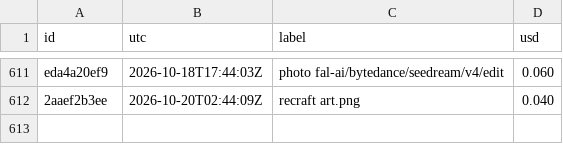
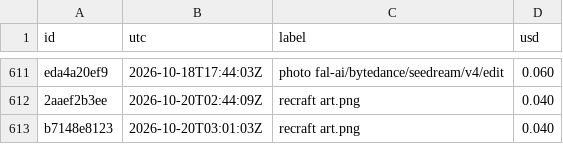
Before and after one commit to captainunderpantz67/graphicteesco, a CSV file: docs/fal-spend.csv, drawn as a sheet; only a part is shown, gaps mark what is left out; the diff names each change by its address in the sheet, - before the commit and + after, or states it on an @@ line.

```diff
--- a/docs/fal-spend.csv
+++ b/docs/fal-spend.csv
+row 613: b7148e8123 | 2026-10-20T03:01:03Z | recraft art.png | 0.040
```
Also changed, not shown: 17 other files.
